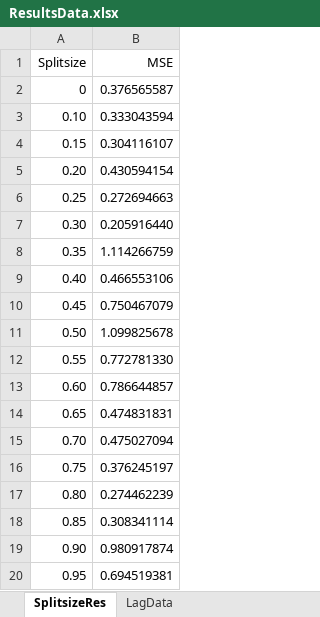
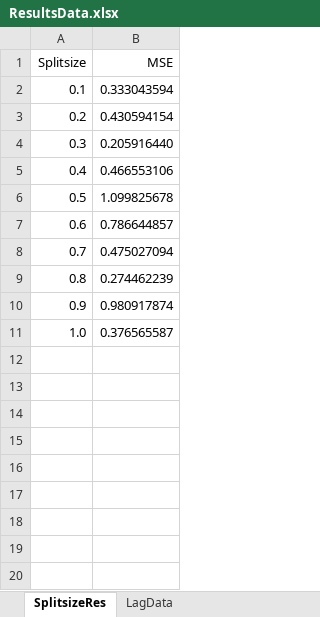
Before and after one commit to karthiksing05/biaswrappersTest, an Excel workbook: climateChangeData/climateChangeRes/ResultsData.xlsx, sheet SplitsizeRes, drawn as a sheet; values as stored, in another font and other column widths than the file's, no borders; removed rows and columns are numbered as before the commit, all else as after; the diff names each change by its address in the sheet, - before the commit and + after, or states it on an @@ line.

Commit message:
splitsize test adjusted for clarity

```diff
--- a/climateChangeData/climateChangeRes/ResultsData.xlsx (sheet SplitsizeRes)
+++ b/climateChangeData/climateChangeRes/ResultsData.xlsx (sheet SplitsizeRes)
-row 2: 0 | 0.376565587
-A2 (Splitsize): 0.10
+A2 (Splitsize): 0.1
-row 4: 0.15 | 0.304116107
-A3 (Splitsize): 0.20
+A3 (Splitsize): 0.2
-row 6: 0.25 | 0.272694663
-A4 (Splitsize): 0.30
+A4 (Splitsize): 0.3
-row 8: 0.35 | 1.114266759
-A5 (Splitsize): 0.40
+A5 (Splitsize): 0.4
-row 10: 0.45 | 0.750467079
-A6 (Splitsize): 0.50
+A6 (Splitsize): 0.5
-row 12: 0.55 | 0.772781330
-A7 (Splitsize): 0.60
+A7 (Splitsize): 0.6
-row 14: 0.65 | 0.474831831
-A8 (Splitsize): 0.70
+A8 (Splitsize): 0.7
-row 16: 0.75 | 0.376245197
-A9 (Splitsize): 0.80
+A9 (Splitsize): 0.8
-row 18: 0.85 | 0.308341114
-A10 (Splitsize): 0.90
+A10 (Splitsize): 0.9
-row 20: 0.95 | 0.694519381
+row 11: 1.0 | 0.376565587
```
